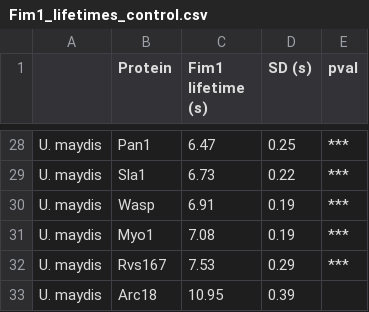
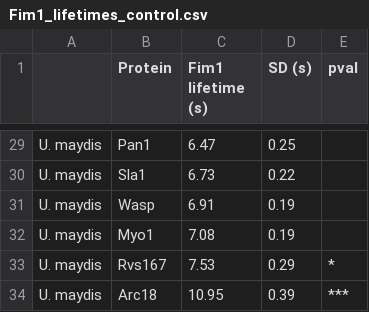
Before and after one commit to apicco/EvoCellBio, a CSV file: Protein_lifetimes/Fim1_lifetimes_control.csv, drawn as a sheet; only a part is shown, gaps mark what is left out; addresses are those after the commit; the diff covers the shown part only; the diff names each change by its address in the sheet, - before the commit and + after, or states it on an @@ line.

```diff
--- a/Protein_lifetimes/Fim1_lifetimes_control.csv
+++ b/Protein_lifetimes/Fim1_lifetimes_control.csv
-E29:E32 (pval): ***
+E29:E32 (pval): (empty)
-E33 (pval): ***
+E33 (pval): *
-E34 (pval): (empty)
+E34 (pval): ***
```
Also changed, not shown: 1 added row and 30 edited cells elsewhere in this file, 3 other files.
